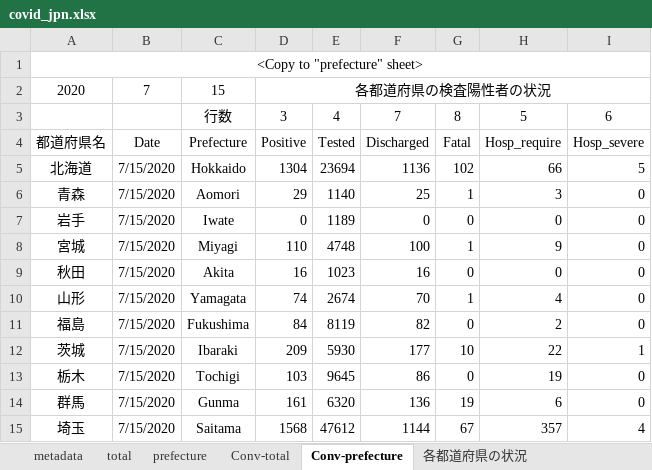
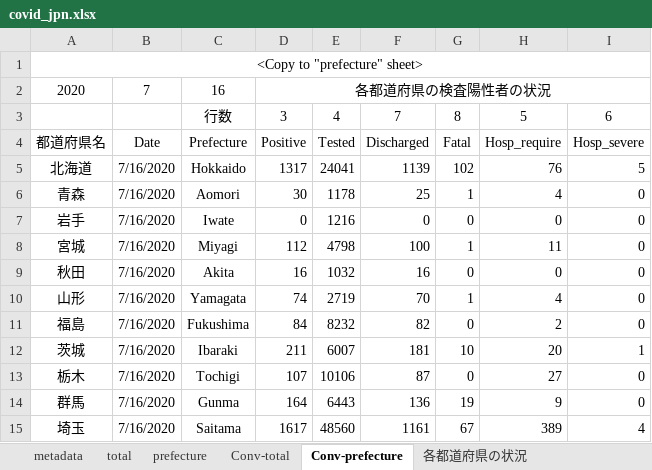
Before and after one commit to lisphilar/covid19-sir, an Excel workbook: data/japan/covid_jpn.xlsx, sheet Conv-prefecture, drawn as a sheet; only a part is shown; values as stored, in another font and other column widths than the file's, no borders; the diff covers the shown part only; the diff names each change by its address in the sheet, - before the commit and + after, or states it on an @@ line.

```diff
--- a/data/japan/covid_jpn.xlsx (sheet Conv-prefecture)
+++ b/data/japan/covid_jpn.xlsx (sheet Conv-prefecture)
-C2: 15
+C2: 16
-B5:B15: 7/15/2020
+B5:B15: 7/16/2020
-D5: 1304
+D5: 1317
-E5: 23694
+E5: 24041
-F5: 1136
+F5: 1139
-H5: 66
+H5: 76
-D6: 29
+D6: 30
-E6: 1140
+E6: 1178
-H6: 3
+H6: 4
-E7: 1189
+E7: 1216
-D8: 110
+D8: 112
-E8: 4748
+E8: 4798
-H8: 9
+H8: 11
-E9: 1023
+E9: 1032
-E10: 2674
+E10: 2719
-E11: 8119
+E11: 8232
-D12: 209
+D12: 211
-E12: 5930
+E12: 6007
-F12: 177
+F12: 181
-H12: 22
+H12: 20
-D13: 103
+D13: 107
-E13: 9645
+E13: 10106
-F13: 86
+F13: 87
-H13: 19
+H13: 27
-D14: 161
+D14: 164
-E14: 6320
+E14: 6443
-H14: 6
+H14: 9
-D15: 1568
+D15: 1617
-E15: 47612
+E15: 48560
-F15: 1144
+F15: 1161
-H15: 357
+H15: 389
```
Also changed, not shown: 131 edited cells elsewhere in this sheet, sheet prefecture, sheet 各都道府県の状況, sheet Conv-total, sheet total, 2 other files.
